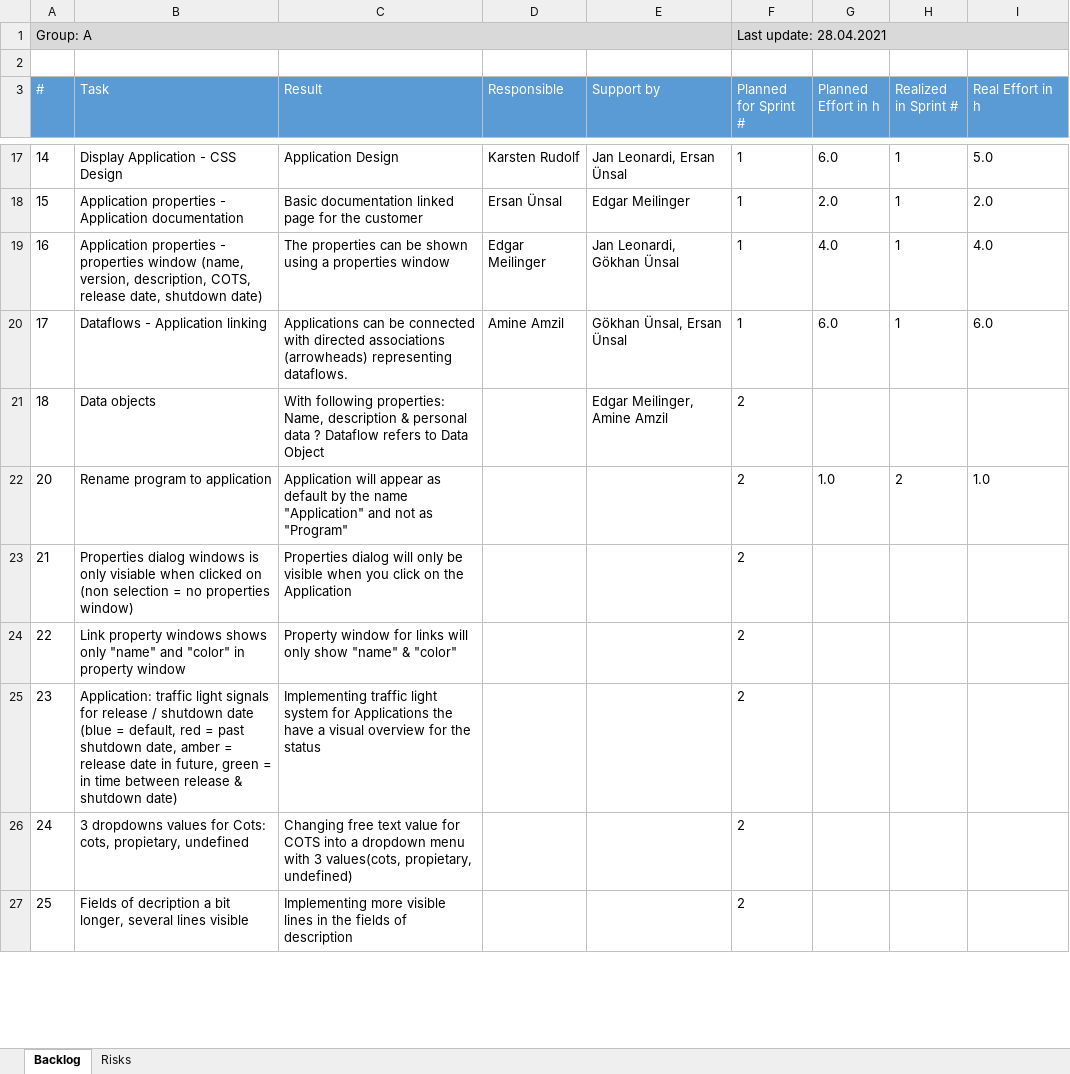
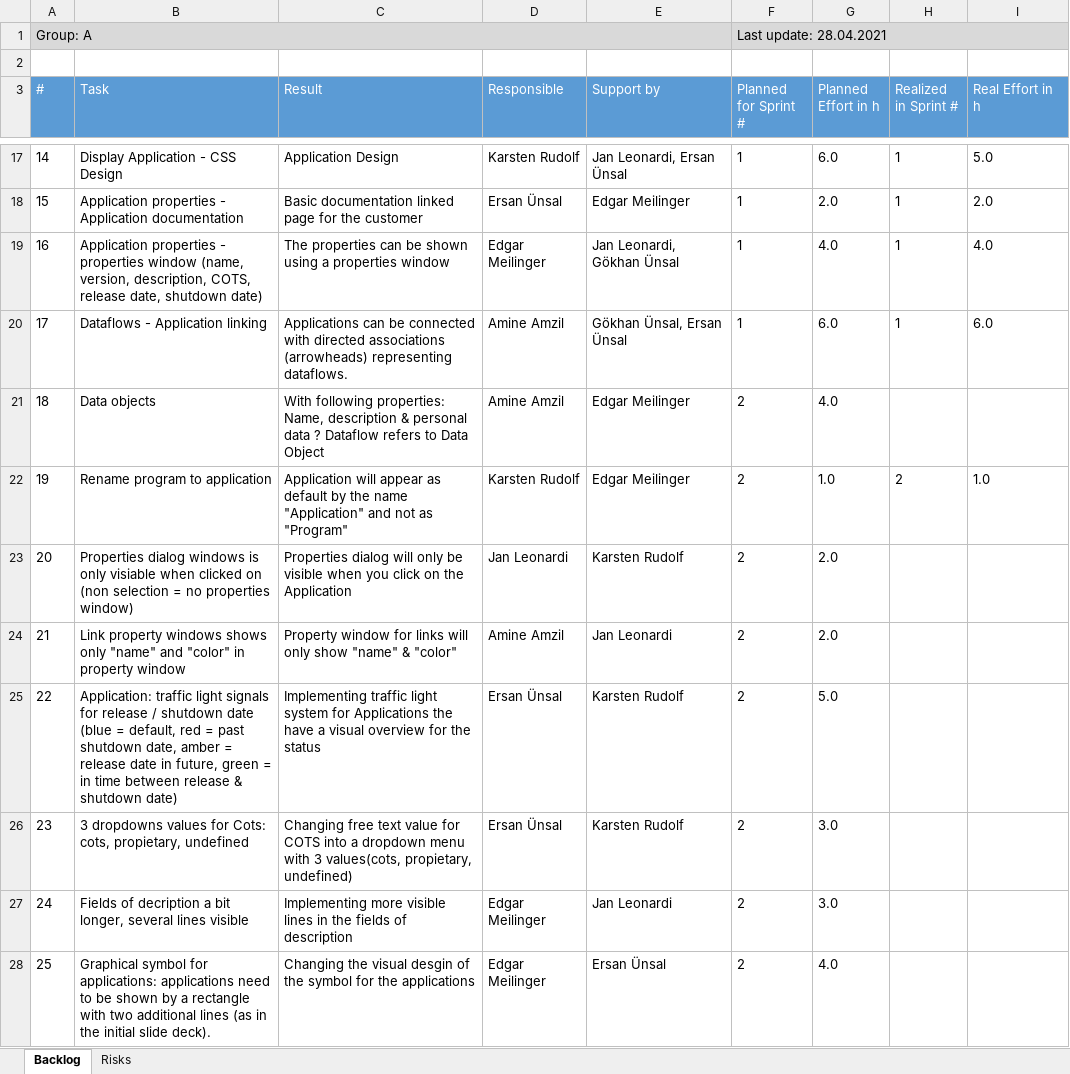
Before and after one commit to ersanuensal/Advanced-Programming, an Excel workbook: TaskRisk_log.xlsx, sheet Backlog, drawn as a sheet; only a part is shown, gaps mark what is left out; values as stored, in another font and other column widths than the file's, no borders; table styles not drawn; addresses are those after the commit; ↵ is a line break in a cell; the diff covers the shown part only; the diff names each change by its address in the sheet, - before the commit and + after, or states it on an @@ line.

```diff
--- a/TaskRisk_log.xlsx (sheet Backlog)
+++ b/TaskRisk_log.xlsx (sheet Backlog)
-D21 (Responsible): (empty)
+D21 (Responsible): Amine Amzil
-E21 (Support by): Edgar Meilinger, Amine Amzil
+E21 (Support by): Edgar Meilinger
-G21 (Planned Effort in h): (empty)
+G21 (Planned Effort in h): 4.0
+row 22: 19 | Rename program to application | Application will appear as default by the name "Application" and not as "Program" | Karsten Rudolf | Edgar Meilinger | 2 | 1.0 | 2 | 1.0
-B23 (Task): Rename program to application
+B23 (Task): Properties dialog windows is only visiable when clicked on (non selection = no properties window)
-C23 (Result): Application will appear as default by the name "Application" and not as "Program"
+C23 (Result): Properties dialog will only be visible when you click on the Application
-D23 (Responsible): (empty)
+D23 (Responsible): Jan Leonardi
-E23 (Support by): (empty)
+E23 (Support by): Karsten Rudolf
-G23 (Planned Effort in h): 1.0
+G23 (Planned Effort in h): 2.0
-H23 (Realized in Sprint #): 2
+H23 (Realized in Sprint #): (empty)
-I23 (Real Effort in h): 1.0
+I23 (Real Effort in h): (empty)
-B24 (Task): Properties dialog windows is only visiable when clicked on (non selection = no properties window)
+B24 (Task): Link property windows shows only "name" and "color" in property window
-C24 (Result): Properties dialog will only be visible when you click on the Application
+C24 (Result): Property window for links will only show "name" & "color"
-D24 (Responsible): (empty)
+D24 (Responsible): Amine Amzil
-E24 (Support by): (empty)
+E24 (Support by): Jan Leonardi
-G24 (Planned Effort in h): (empty)
+G24 (Planned Effort in h): 2.0
-B25 (Task): Link property windows shows only "name" and "color" in property window
+B25 (Task): Application: traffic light signals for release / shutdown date ↵ (blue = default, red = past shutdown date, amber = release date in future, green = in time between release & shutdown date)
-C25 (Result): Property window for links will only show "name" & "color"
+C25 (Result): Implementing traffic light system for Applications the have a visual overview for the status
-D25:D26 (Responsible): (empty)
+D25:D26 (Responsible): Ersan Ünsal
-E25:E26 (Support by): (empty)
+E25:E26 (Support by): Karsten Rudolf
-G25 (Planned Effort in h): (empty)
+G25 (Planned Effort in h): 5.0
-B26 (Task): Application: traffic light signals for release / shutdown date ↵ (blue = default, red = past shutdown date, amber = release date in future, green = in time between release & shutdown date)
+B26 (Task): 3 dropdowns values for Cots: cots, propietary, undefined
-C26 (Result): Implementing traffic light system for Applications the have a visual overview for the status
+C26 (Result): Changing free text value for COTS into a dropdown menu with 3 values(cots, propietary, undefined)
-G26:G27 (Planned Effort in h): (empty)
+G26:G27 (Planned Effort in h): 3.0
-B27 (Task): 3 dropdowns values for Cots: cots, propietary, undefined
+B27 (Task): Fields of decription a bit longer, several lines visible
-C27 (Result): Changing free text value for COTS into a dropdown menu with 3 values(cots, propietary, undefined)
+C27 (Result): Implementing more visible lines in the fields of description
-D27:D28 (Responsible): (empty)
+D27:D28 (Responsible): Edgar Meilinger
-E27 (Support by): (empty)
+E27 (Support by): Jan Leonardi
-B28 (Task): Fields of decription a bit longer, several lines visible
+B28 (Task): Graphical symbol for applications: applications need to be shown by a rectangle with two additional lines (as in the initial slide deck).
-C28 (Result): Implementing more visible lines in the fields of description
+C28 (Result): Changing the visual desgin of the symbol for the applications
-E28 (Support by): (empty)
+E28 (Support by): Ersan Ünsal
-G28 (Planned Effort in h): (empty)
+G28 (Planned Effort in h): 4.0
```
Also changed, not shown: 1 added row, 3 removed rows and 18 edited cells elsewhere in this sheet.
